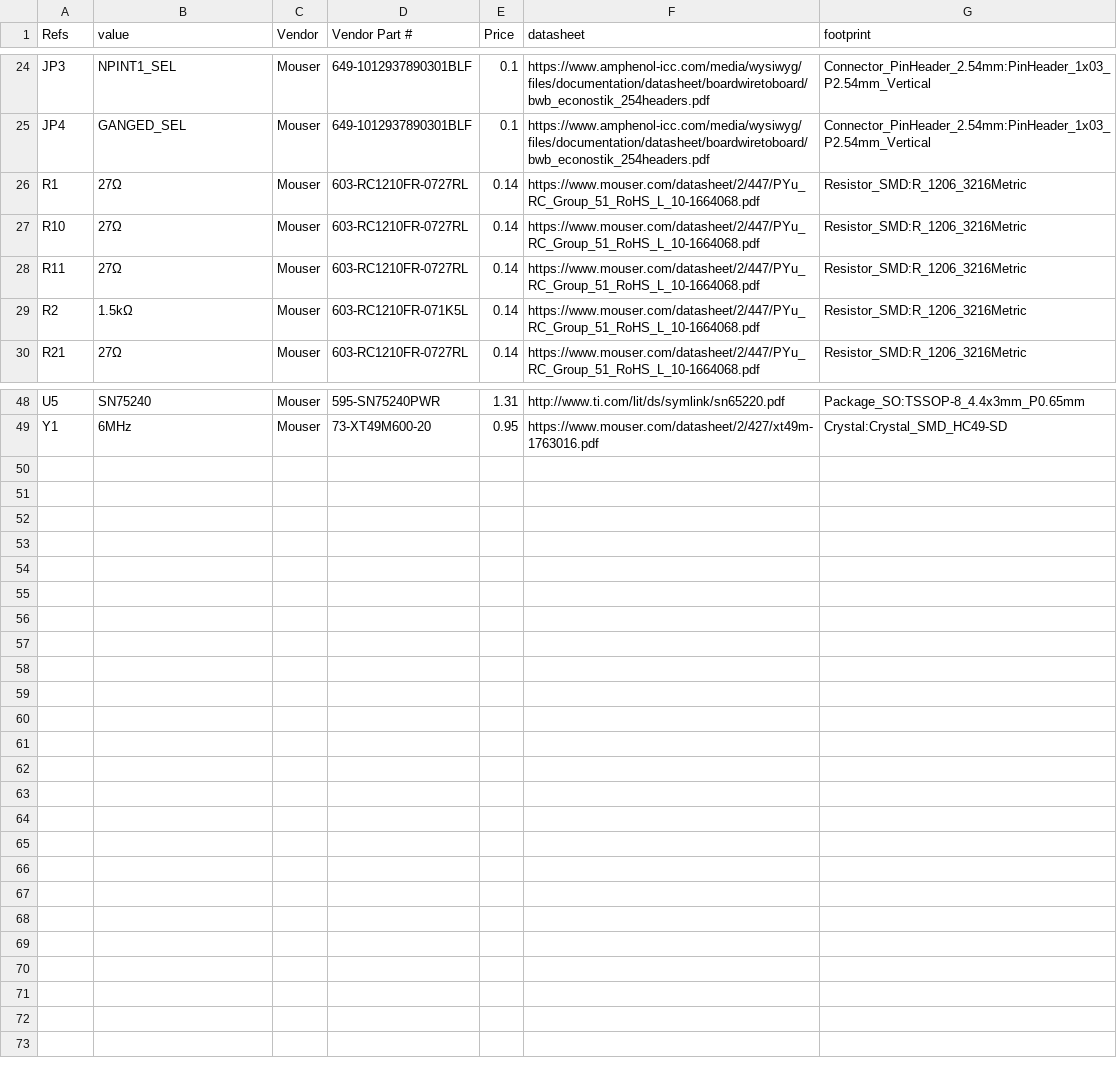
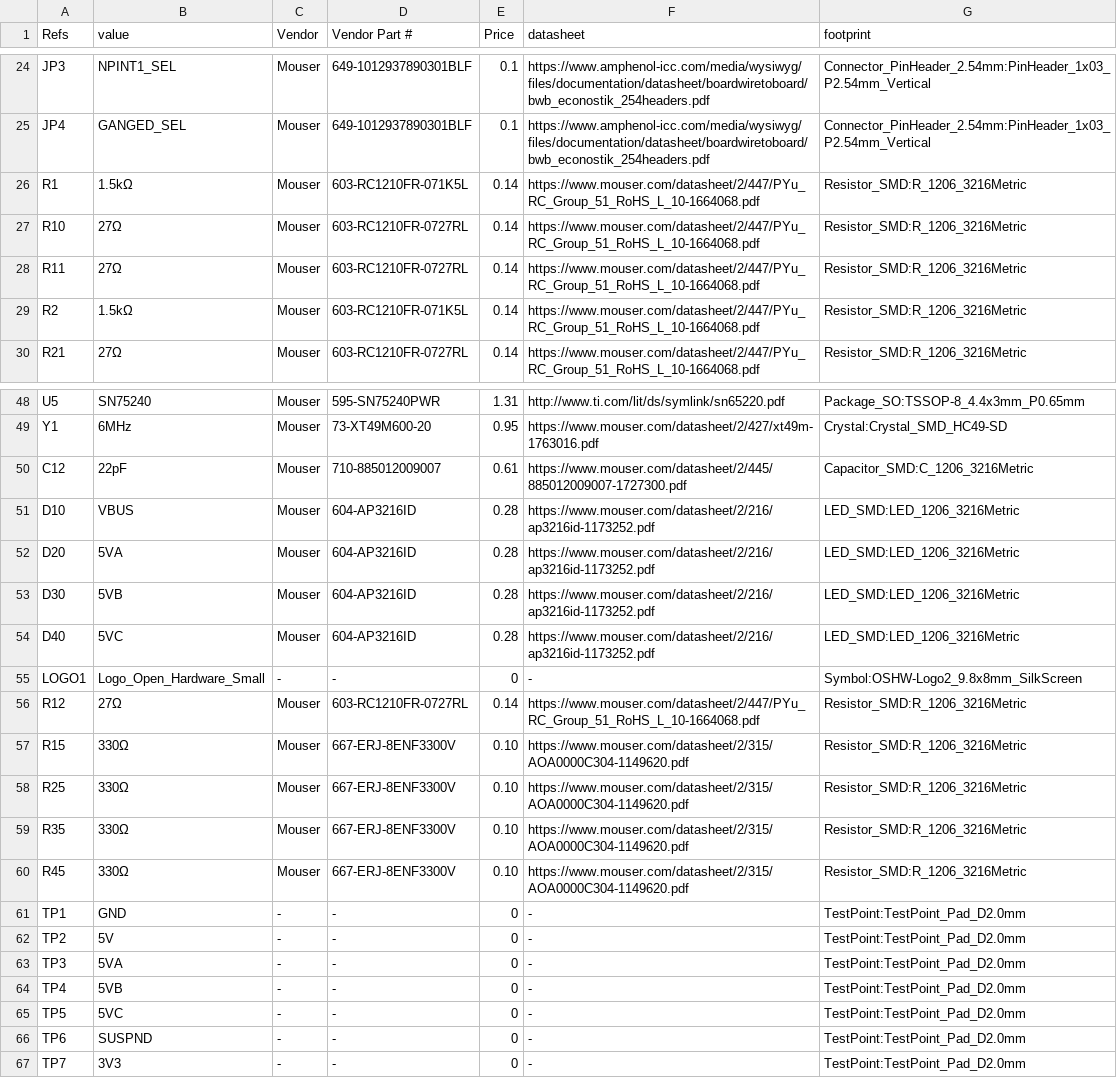
Before and after one commit to denis-bisson/tusb2036-eval, a CSV file: bom.csv, drawn as a sheet; only a part is shown, gaps mark what is left out.

```diff
--- a/bom.csv
+++ b/bom.csv
@@ -25,3 +25,3 @@ JP3,NPINT1_SEL,Mouser,649-1012937890301BLF,0.1,https://www.amphenol-icc.com/medi
 JP4,GANGED_SEL,Mouser,649-1012937890301BLF,0.1,https://www.amphenol-icc.com/media/wysiwyg/files/documentation/datasheet/boardwiretoboard/bwb_econostik_254headers.pdf,Connector_PinHeader_2.54mm:PinHeader_1x03_P2.54mm_Vertical
-R1,27Ω,Mouser,603-RC1210FR-0727RL,0.14,https://www.mouser.com/datasheet/2/447/PYu_RC_Group_51_RoHS_L_10-1664068.pdf,Resistor_SMD:R_1206_3216Metric
+R1,1.5kΩ,Mouser,603-RC1210FR-071K5L,0.14,https://www.mouser.com/datasheet/2/447/PYu_RC_Group_51_RoHS_L_10-1664068.pdf,Resistor_SMD:R_1206_3216Metric
 R10,27Ω,Mouser,603-RC1210FR-0727RL,0.14,https://www.mouser.com/datasheet/2/447/PYu_RC_Group_51_RoHS_L_10-1664068.pdf,Resistor_SMD:R_1206_3216Metric
@@ -49 +49,19 @@ U5,SN75240,Mouser,595-SN75240PWR,1.31,http://www.ti.com/lit/ds/symlink/sn65220.p
 Y1,6MHz,Mouser,73-XT49M600-20,0.95,https://www.mouser.com/datasheet/2/427/xt49m-1763016.pdf,Crystal:Crystal_SMD_HC49-SD
+C12,22pF,Mouser,710-885012009007,0.61,https://www.mouser.com/datasheet/2/445/885012009007-1727300.pdf,Capacitor_SMD:C_1206_3216Metric
+D10,VBUS,Mouser,604-AP3216ID,0.28,https://www.mouser.com/datasheet/2/216/ap3216id-1173252.pdf,LED_SMD:LED_1206_3216Metric
+D20,5VA,Mouser,604-AP3216ID,0.28,https://www.mouser.com/datasheet/2/216/ap3216id-1173252.pdf,LED_SMD:LED_1206_3216Metric
+D30,5VB,Mouser,604-AP3216ID,0.28,https://www.mouser.com/datasheet/2/216/ap3216id-1173252.pdf,LED_SMD:LED_1206_3216Metric
+D40,5VC,Mouser,604-AP3216ID,0.28,https://www.mouser.com/datasheet/2/216/ap3216id-1173252.pdf,LED_SMD:LED_1206_3216Metric
+LOGO1,Logo_Open_Hardware_Small,-,-,0,-,Symbol:OSHW-Logo2_9.8x8mm_SilkScreen
+R12,27Ω,Mouser,603-RC1210FR-0727RL,0.14,https://www.mouser.com/datasheet/2/447/PYu_RC_Group_51_RoHS_L_10-1664068.pdf,Resistor_SMD:R_1206_3216Metric
+R15,330Ω,Mouser,667-ERJ-8ENF3300V,0.10,https://www.mouser.com/datasheet/2/315/AOA0000C304-1149620.pdf,Resistor_SMD:R_1206_3216Metric
+R25,330Ω,Mouser,667-ERJ-8ENF3300V,0.10,https://www.mouser.com/datasheet/2/315/AOA0000C304-1149620.pdf,Resistor_SMD:R_1206_3216Metric
+R35,330Ω,Mouser,667-ERJ-8ENF3300V,0.10,https://www.mouser.com/datasheet/2/315/AOA0000C304-1149620.pdf,Resistor_SMD:R_1206_3216Metric
+R45,330Ω,Mouser,667-ERJ-8ENF3300V,0.10,https://www.mouser.com/datasheet/2/315/AOA0000C304-1149620.pdf,Resistor_SMD:R_1206_3216Metric
+TP1,GND,-,-,0,-,TestPoint:TestPoint_Pad_D2.0mm
+TP2,5V,-,-,0,-,TestPoint:TestPoint_Pad_D2.0mm
+TP3,5VA,-,-,0,-,TestPoint:TestPoint_Pad_D2.0mm
+TP4,5VB,-,-,0,-,TestPoint:TestPoint_Pad_D2.0mm
+TP5,5VC,-,-,0,-,TestPoint:TestPoint_Pad_D2.0mm
+TP6,SUSPND,-,-,0,-,TestPoint:TestPoint_Pad_D2.0mm
+TP7,3V3,-,-,0,-,TestPoint:TestPoint_Pad_D2.0mm
```
Also changed, not shown: 5 other files.
